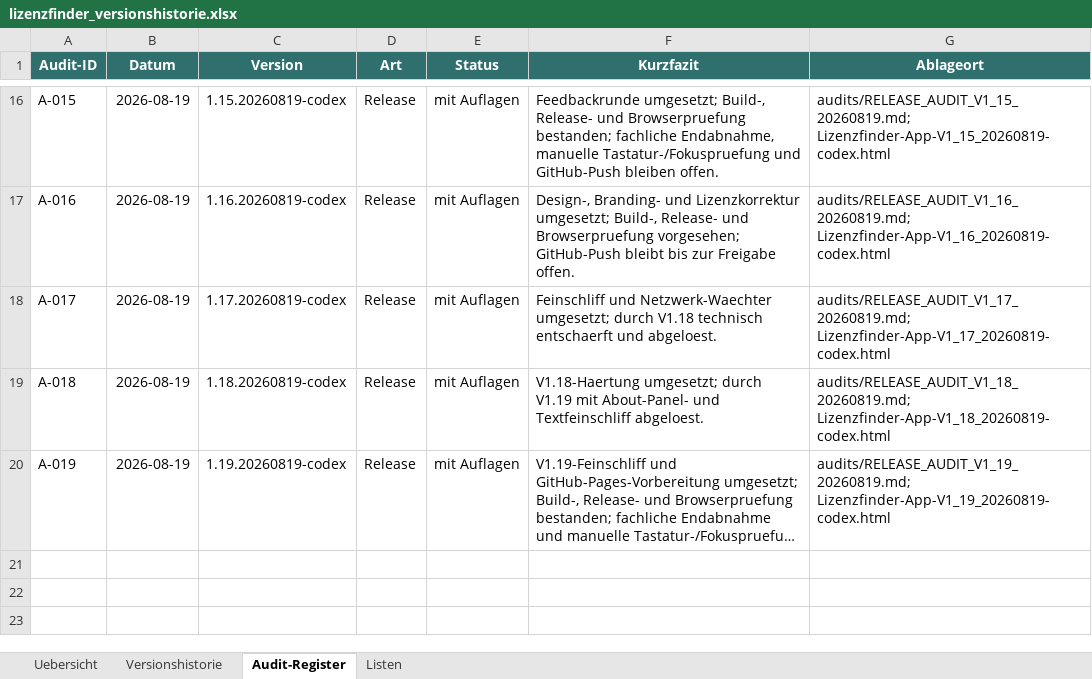
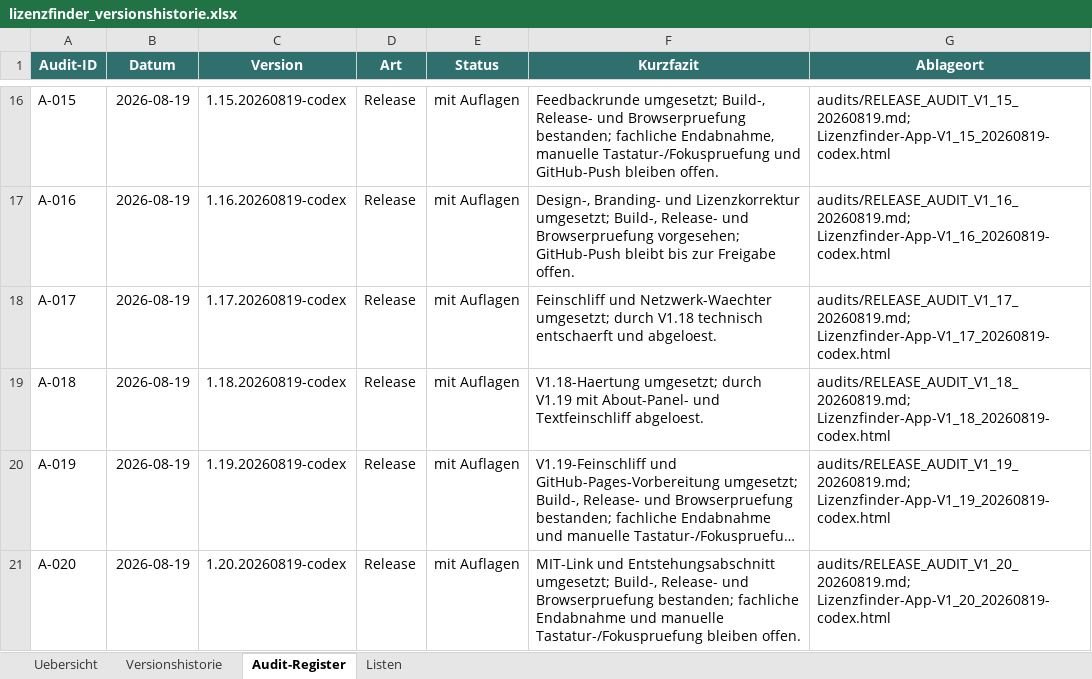
Before and after one commit to HalloJohannes/Lizenzfinder, an Excel workbook: versions/aenderungshistorie/lizenzfinder_versionshistorie.xlsx, sheet Audit-Register, drawn as a sheet; only a part is shown, gaps mark what is left out; long unchanged cells end in …; values as stored, in another font and other column widths than the file's, no borders; the diff names each change by its address in the sheet, - before the commit and + after, or states it on an @@ line.

Commit message:
Release Lizenzfinder V1.20 About-Ergaenzung

```diff
--- a/versions/aenderungshistorie/lizenzfinder_versionshistorie.xlsx (sheet Audit-Register)
+++ b/versions/aenderungshistorie/lizenzfinder_versionshistorie.xlsx (sheet Audit-Register)
+row 21: A-020 | 2026-08-19 | 1.20.20260819-codex | Release | mit Auflagen | MIT-Link und Entstehungsabschnitt umgesetzt; Build-, Release- und Browserpruefung bestanden; fachliche Endabnahme und manuelle Tastatur-/Fokuspruefung bleiben offen. | audits/RELEASE_AUDIT_V1_20_20260819.md; Lizenzfinder-App-V1_20_20260819-codex.html
```
Also changed, not shown: sheet Versionshistorie, sheet Uebersicht, 18 other files.
